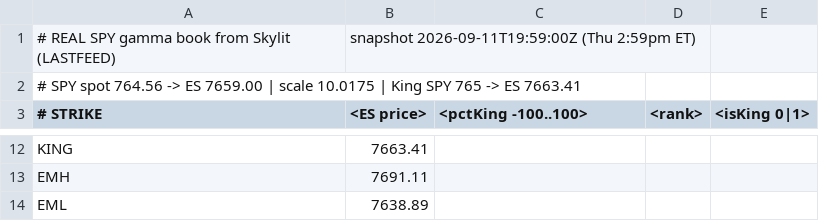
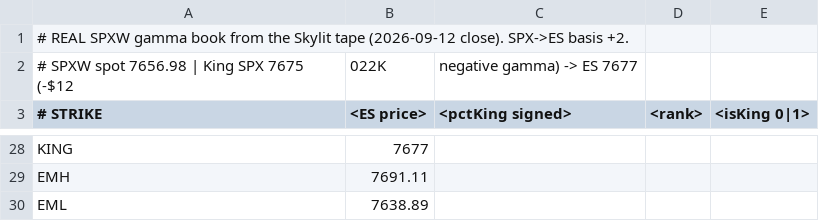
Before and after one commit to rassulshah/gex-signal-tapereader, a CSV file: plugin/GammaProfile.csv, drawn as a sheet; only a part is shown, gaps mark what is left out; removed rows and columns are numbered as before the commit, all else as after; the diff covers the shown part only; the diff names each change by its address in the sheet, - before the commit and + after, or states it on an @@ line.

```diff
--- a/plugin/GammaProfile.csv
+++ b/plugin/GammaProfile.csv
-row 1: # REAL SPY gamma book from Skylit (LASTFEED) | snapshot 2026-09-11T19:59:00Z (Thu 2:59pm ET)
-A1 (# STRIKE): # SPY spot 764.56 -> ES 7659.00 | scale 10.0175 | King SPY 765 -> ES 7663.41
+A1 (# STRIKE): # REAL SPXW gamma book from the Skylit tape (2026-09-12 close). SPX->ES basis +2.
+row 2: # SPXW spot 7656.98 | King SPX 7675 (-$12 | 022K | negative gamma) -> ES 7677
-C3: <pctKing -100..100>
+C3: <pctKing signed>
-B28 (<ES price>): 7663.41
+B28 (<ES price>): 7677
```
Also changed, not shown: 16 added rows and 18 edited cells elsewhere in this file.
